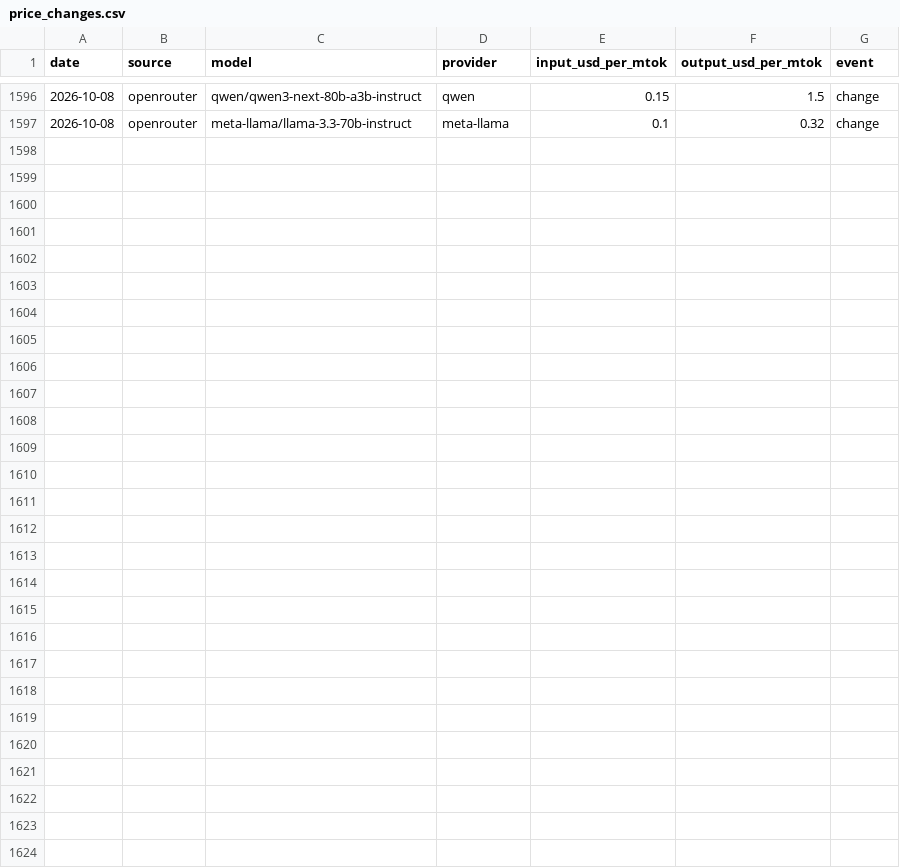
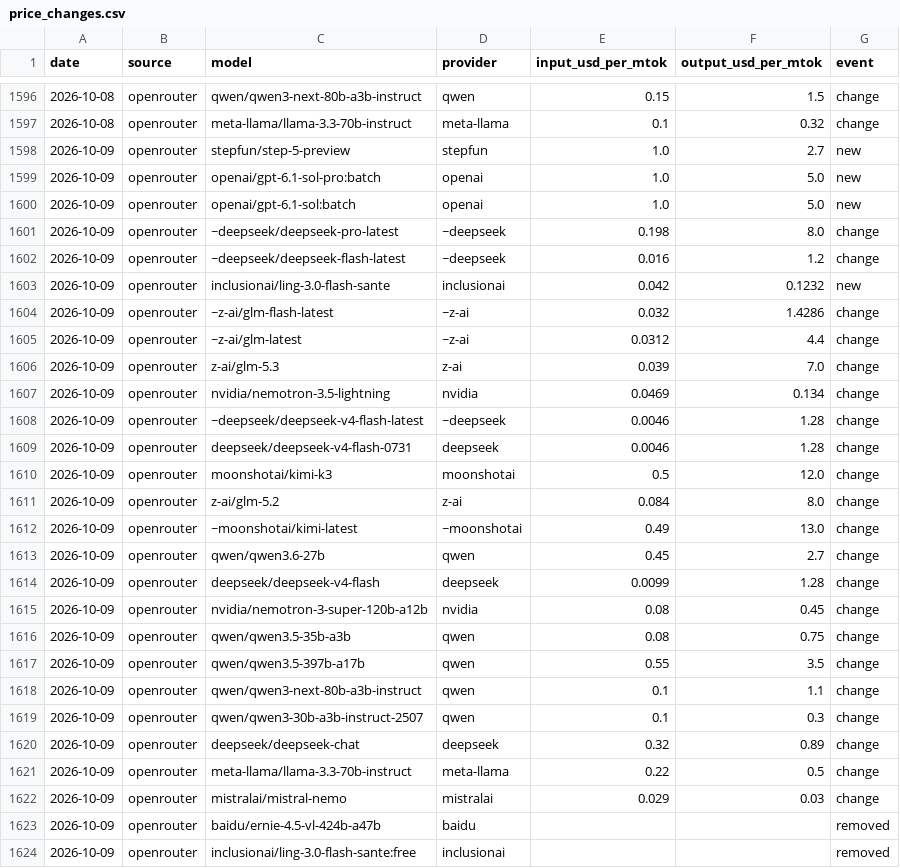
Before and after one commit to JamieCladeHo/myClaude-backup, a CSV file: docs/data/llm/price_changes.csv, drawn as a sheet; only a part is shown, gaps mark what is left out.

```diff
--- a/docs/data/llm/price_changes.csv
+++ b/docs/data/llm/price_changes.csv
@@ -1597 +1597,28 @@ date,source,model,provider,input_usd_per_mtok,output_usd_per_mtok,event
 2026-10-08,openrouter,meta-llama/llama-3.3-70b-instruct,meta-llama,0.1,0.32,change
+2026-10-09,openrouter,stepfun/step-5-preview,stepfun,1.0,2.7,new
+2026-10-09,openrouter,openai/gpt-6.1-sol-pro:batch,openai,1.0,5.0,new
+2026-10-09,openrouter,openai/gpt-6.1-sol:batch,openai,1.0,5.0,new
+2026-10-09,openrouter,~deepseek/deepseek-pro-latest,~deepseek,0.198,8.0,change
+2026-10-09,openrouter,~deepseek/deepseek-flash-latest,~deepseek,0.016,1.2,change
+2026-10-09,openrouter,inclusionai/ling-3.0-flash-sante,inclusionai,0.042,0.1232,new
+2026-10-09,openrouter,~z-ai/glm-flash-latest,~z-ai,0.032,1.4286,change
+2026-10-09,openrouter,~z-ai/glm-latest,~z-ai,0.0312,4.4,change
+2026-10-09,openrouter,z-ai/glm-5.3,z-ai,0.039,7.0,change
+2026-10-09,openrouter,nvidia/nemotron-3.5-lightning,nvidia,0.0469,0.134,change
+2026-10-09,openrouter,~deepseek/deepseek-v4-flash-latest,~deepseek,0.0046,1.28,change
+2026-10-09,openrouter,deepseek/deepseek-v4-flash-0731,deepseek,0.0046,1.28,change
+2026-10-09,openrouter,moonshotai/kimi-k3,moonshotai,0.5,12.0,change
+2026-10-09,openrouter,z-ai/glm-5.2,z-ai,0.084,8.0,change
+2026-10-09,openrouter,~moonshotai/kimi-latest,~moonshotai,0.49,13.0,change
+2026-10-09,openrouter,qwen/qwen3.6-27b,qwen,0.45,2.7,change
+2026-10-09,openrouter,deepseek/deepseek-v4-flash,deepseek,0.0099,1.28,change
+2026-10-09,openrouter,nvidia/nemotron-3-super-120b-a12b,nvidia,0.08,0.45,change
+2026-10-09,openrouter,qwen/qwen3.5-35b-a3b,qwen,0.08,0.75,change
+2026-10-09,openrouter,qwen/qwen3.5-397b-a17b,qwen,0.55,3.5,change
+2026-10-09,openrouter,qwen/qwen3-next-80b-a3b-instruct,qwen,0.1,1.1,change
+2026-10-09,openrouter,qwen/qwen3-30b-a3b-instruct-2507,qwen,0.1,0.3,change
+2026-10-09,openrouter,deepseek/deepseek-chat,deepseek,0.32,0.89,change
+2026-10-09,openrouter,meta-llama/llama-3.3-70b-instruct,meta-llama,0.22,0.5,change
+2026-10-09,openrouter,mistralai/mistral-nemo,mistralai,0.029,0.03,change
+2026-10-09,openrouter,baidu/ernie-4.5-vl-424b-a47b,baidu,,,removed
+2026-10-09,openrouter,inclusionai/ling-3.0-flash-sante:free,inclusionai,,,removed
```
Also changed, not shown: docs/data/compute/cpu_generations.csv, docs/data/compute/cpu_index.csv, 4 other files.
